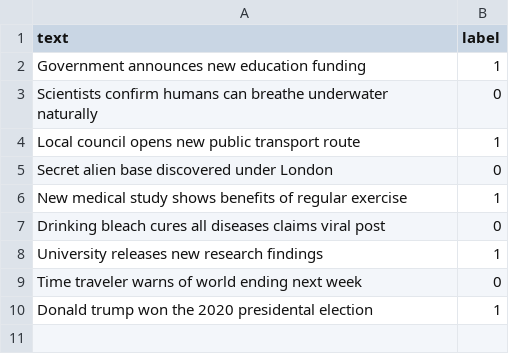
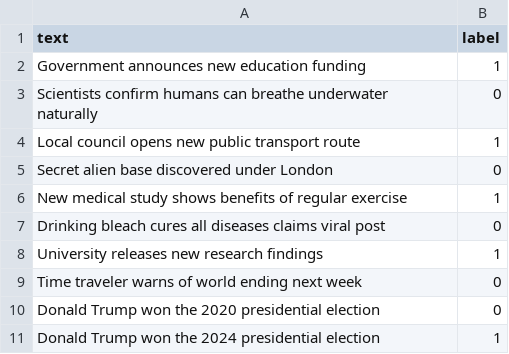
Before and after one commit to UP933272/FakeNewsDetection, a CSV file: data/raw/dataset.csv, drawn as a sheet.

```diff
--- a/data/raw/dataset.csv
+++ b/data/raw/dataset.csv
@@ -9,2 +9,3 @@ text,label
 "Time traveler warns of world ending next week",0
-"Donald trump won the 2020 presidental election",1
+"Donald Trump won the 2020 presidential election",0
+"Donald Trump won the 2024 presidential election",1
```
Also changed, not shown: 4 other files.
